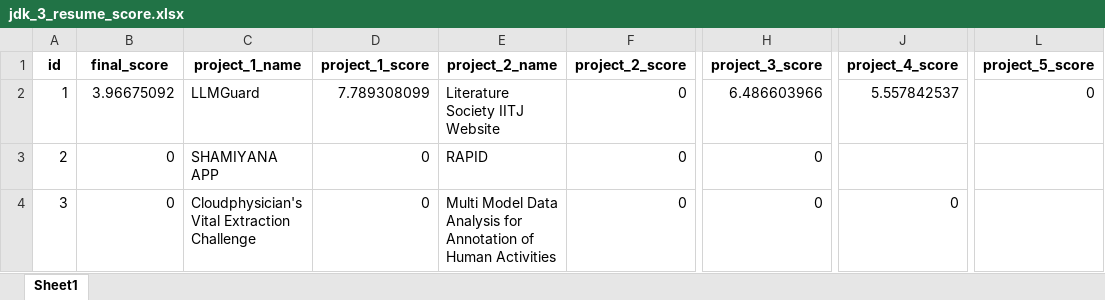
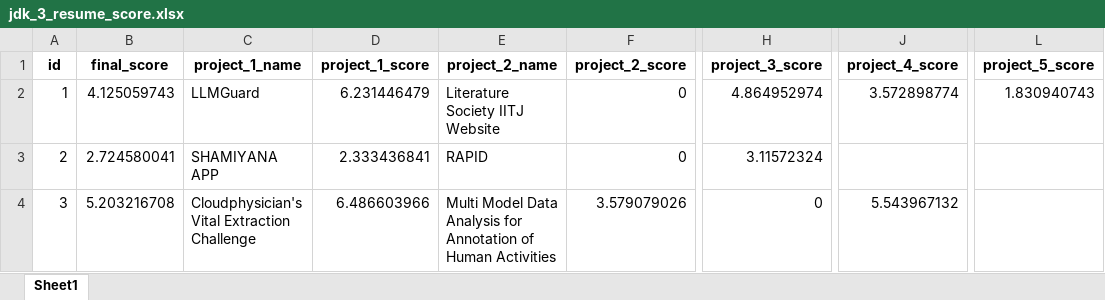
Before and after one commit to Shubh-Goyal-07/resume_matching, an Excel workbook: results/jdk_3_resume_score.xlsx, sheet Sheet1, drawn as a sheet; only a part is shown, gaps mark what is left out; values as stored, in another font and other column widths than the file's, no borders; the diff names each change by its address in the sheet, - before the commit and + after, or states it on an @@ line.

```diff
--- a/results/jdk_3_resume_score.xlsx (sheet Sheet1)
+++ b/results/jdk_3_resume_score.xlsx (sheet Sheet1)
-B2 (final_score): 3.96675092
+B2 (final_score): 4.125059743
-D2 (project_1_score): 7.789308099
+D2 (project_1_score): 6.231446479
-H2 (project_3_score): 6.486603966
+H2 (project_3_score): 4.864952974
-J2 (project_4_score): 5.557842537
+J2 (project_4_score): 3.572898774
-L2 (project_5_score): 0
+L2 (project_5_score): 1.830940743
-B3 (final_score): 0
+B3 (final_score): 2.724580041
-D3 (project_1_score): 0
+D3 (project_1_score): 2.333436841
-H3 (project_3_score): 0
+H3 (project_3_score): 3.11572324
-B4 (final_score): 0
+B4 (final_score): 5.203216708
-D4 (project_1_score): 0
+D4 (project_1_score): 6.486603966
-F4 (project_2_score): 0
+F4 (project_2_score): 3.579079026
-J4 (project_4_score): 0
+J4 (project_4_score): 5.543967132
```
Also changed, not shown: results/jdk_1_resume_score.xlsx, results/jdk_2_resume_score.xlsx, 5 other files.
